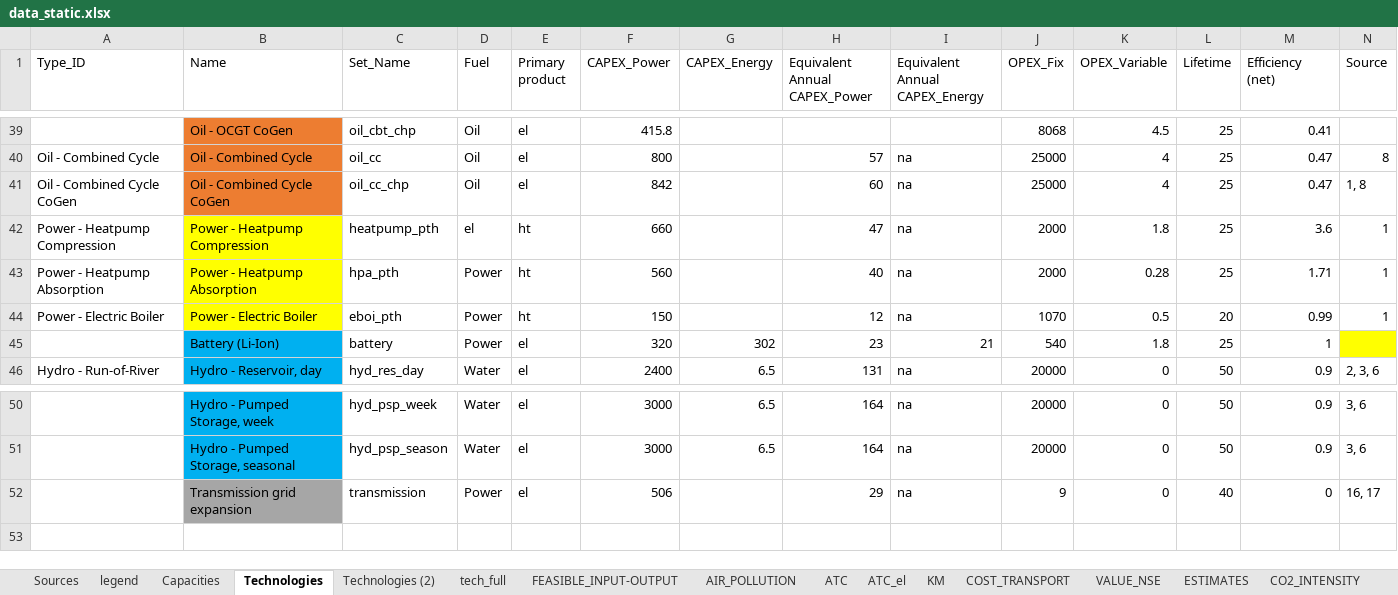
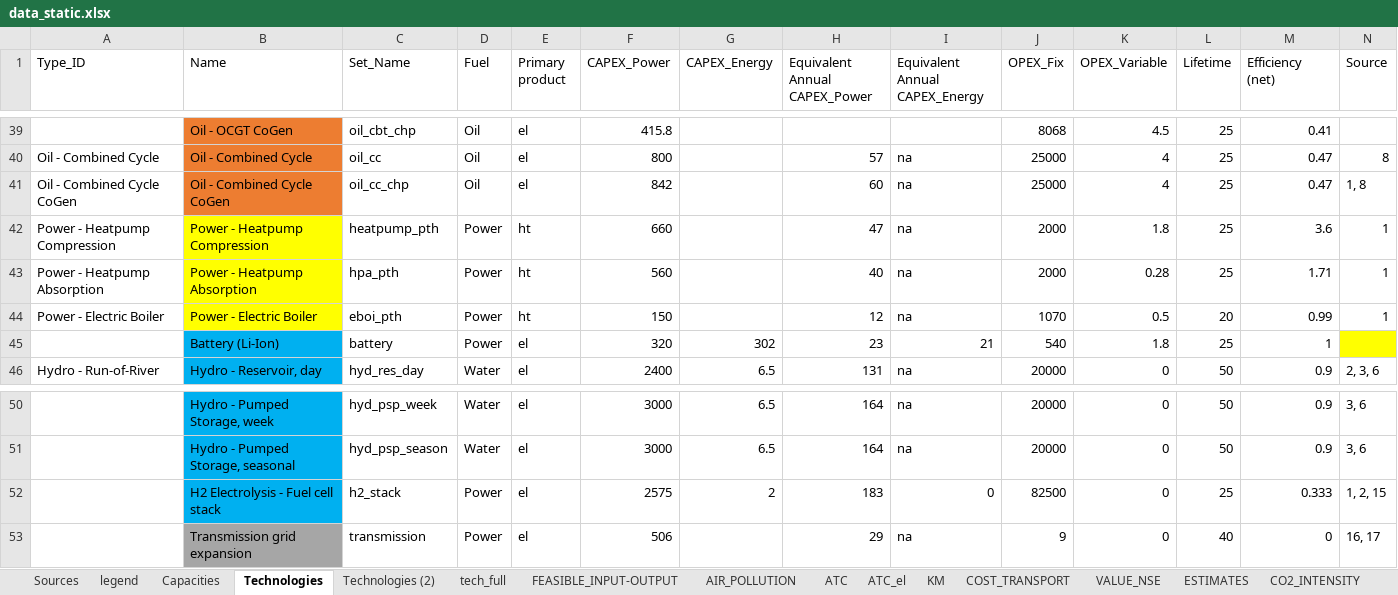
Before and after one commit to inwe-boku/medea, an Excel workbook: data/processed/data_static.xlsx, sheet Technologies, drawn as a sheet; only a part is shown, gaps mark what is left out; values as stored, in another font and other column widths than the file's, no borders; rows hold the shown columns only; the diff names each change by its address in the sheet, - before the commit and + after, or states it on an @@ line.

```diff
--- a/data/processed/data_static.xlsx (sheet Technologies)
+++ b/data/processed/data_static.xlsx (sheet Technologies)
-D42 (Fuel): el
+D42 (Fuel): Power
+row 52:  | H2 Electrolysis - Fuel cell stack | h2_stack | Power | el | 2575 | 2 | 183 | 0 | 82500 | 0 | 25 | 0.333 | 1, 2, 15
```
Also changed, not shown: sheet Capacities, sheet CO2_INTENSITY, sheet AIR_POLLUTION, 5 other files.
